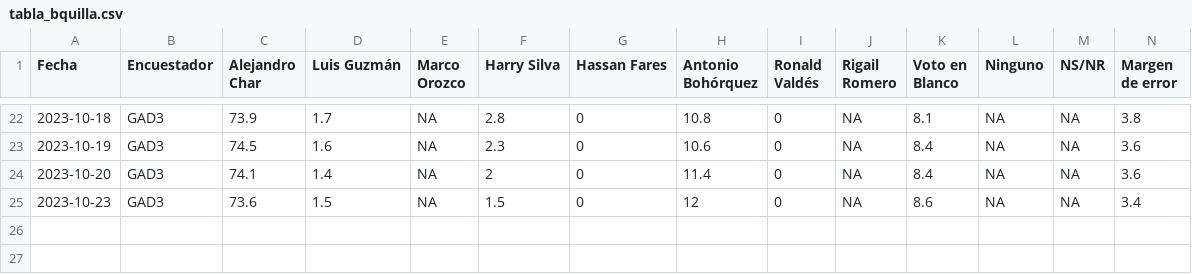
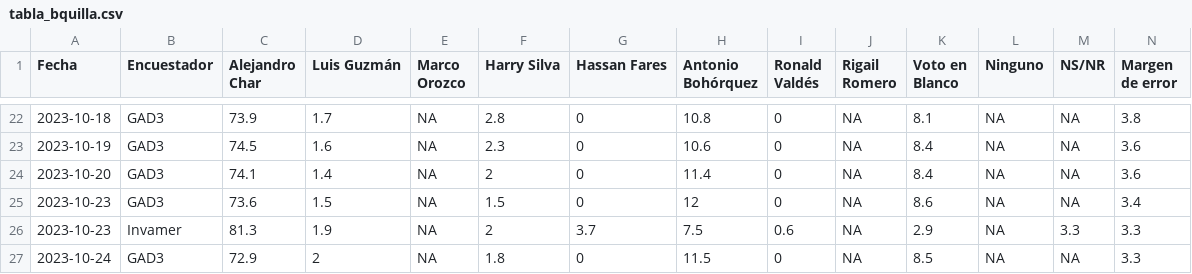
Before and after one commit to Edimer/votaciones-colombia-2023, a CSV file: datos-encuestas/tabla_bquilla.csv, drawn as a sheet; only a part is shown, gaps mark what is left out; rows hold the shown columns only; the diff names each change by its address in the sheet, - before the commit and + after, or states it on an @@ line.

```diff
--- a/datos-encuestas/tabla_bquilla.csv
+++ b/datos-encuestas/tabla_bquilla.csv
+row 26: 2023-10-23 | Invamer | 81.3 | 1.9 | NA | 2 | 3.7 | 7.5 | 0.6 | NA | 2.9 | NA | 3.3 | 3.3
+row 27: 2023-10-24 | GAD3 | 72.9 | 2 | NA | 1.8 | 0 | 11.5 | 0 | NA | 8.5 | NA | NA | 3.3
```
Also changed, not shown: datos-encuestas/tabla_bogota.csv, datos-encuestas/tabla_bucaramanga.csv, 11 other files.
